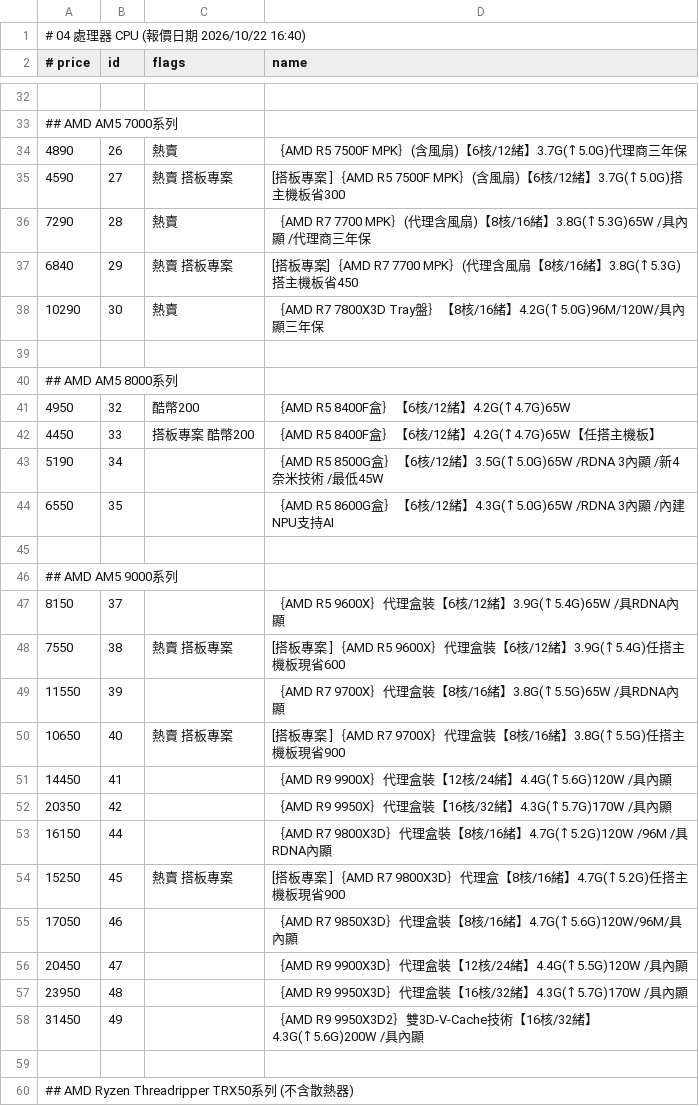
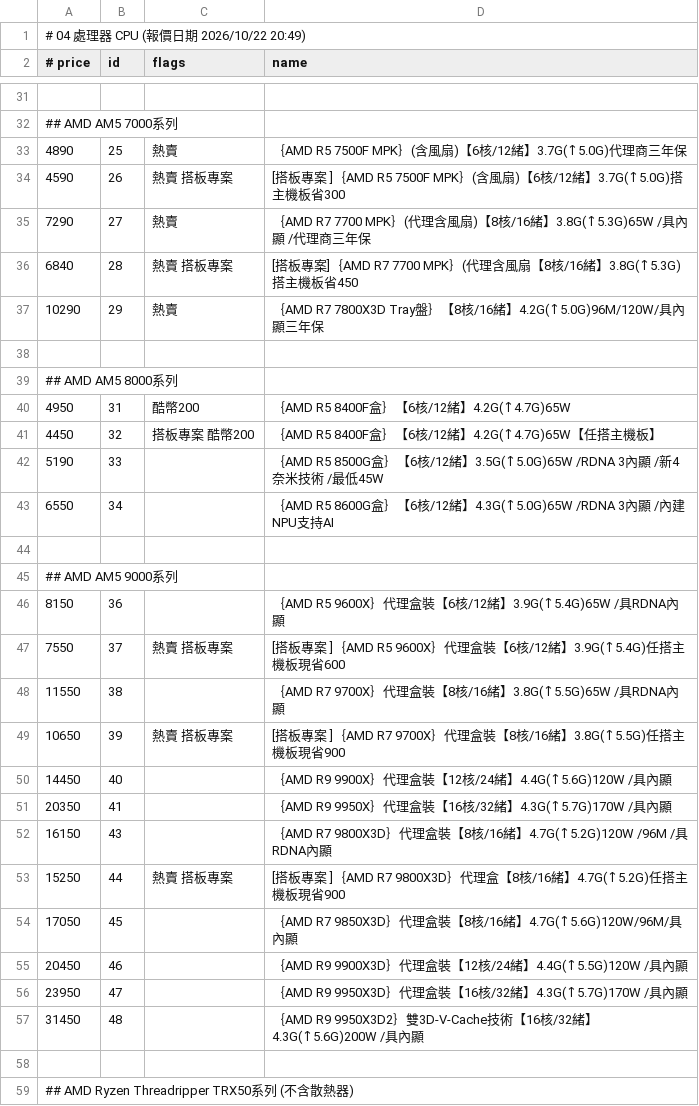
Before and after one commit to jakeuj/architect-pc-builder, a TSV file: data/by_category/04_處理器_CPU.tsv, drawn as a sheet; only a part is shown, gaps mark what is left out; the diff covers the shown part only.

```diff
--- a/data/by_category/04_處理器_CPU.tsv
+++ b/data/by_category/04_處理器_CPU.tsv
@@ -1,2 +1,2 @@
-# 04 處理器 CPU  (報價日期 2026/10/22 16:40)
+# 04 處理器 CPU  (報價日期 2026/10/22 20:49)
 # price	id	flags	name
@@ -33,27 +32,27 @@
 ## AMD AM5 7000系列
-4890	26	熱賣	｛AMD R5 7500F MPK｝(含風扇)【6核/12緒】3.7G(↑5.0G)代理商三年保
-4590	27	熱賣 搭板專案	[搭板專案 ]｛AMD R5 7500F MPK｝(含風扇)【6核/12緒】3.7G(↑5.0G)搭主機板省300
-7290	28	熱賣	｛AMD R7 7700 MPK｝(代理含風扇)【8核/16緒】3.8G(↑5.3G)65W /具內顯 /代理商三年保
-6840	29	熱賣 搭板專案	[搭板專案]｛AMD R7 7700 MPK｝(代理含風扇【8核/16緒】3.8G(↑5.3G)搭主機板省450
-10290	30	熱賣	｛AMD R7 7800X3D Tray盤｝【8核/16緒】4.2G(↑5.0G)96M/120W/具內顯三年保
+4890	25	熱賣	｛AMD R5 7500F MPK｝(含風扇)【6核/12緒】3.7G(↑5.0G)代理商三年保
+4590	26	熱賣 搭板專案	[搭板專案 ]｛AMD R5 7500F MPK｝(含風扇)【6核/12緒】3.7G(↑5.0G)搭主機板省300
+7290	27	熱賣	｛AMD R7 7700 MPK｝(代理含風扇)【8核/16緒】3.8G(↑5.3G)65W /具內顯 /代理商三年保
+6840	28	熱賣 搭板專案	[搭板專案]｛AMD R7 7700 MPK｝(代理含風扇【8核/16緒】3.8G(↑5.3G)搭主機板省450
+10290	29	熱賣	｛AMD R7 7800X3D Tray盤｝【8核/16緒】4.2G(↑5.0G)96M/120W/具內顯三年保
 
 ## AMD AM5 8000系列
-4950	32	酷幣200	｛AMD R5 8400F盒｝【6核/12緒】4.2G(↑4.7G)65W
-4450	33	搭板專案 酷幣200	｛AMD R5 8400F盒｝【6核/12緒】4.2G(↑4.7G)65W【任搭主機板】
-5190	34		｛AMD R5 8500G盒｝【6核/12緒】3.5G(↑5.0G)65W /RDNA 3內顯 /新4奈米技術 /最低45W
-6550	35		｛AMD R5 8600G盒｝【6核/12緒】4.3G(↑5.0G)65W /RDNA 3內顯 /內建NPU支持AI
+4950	31	酷幣200	｛AMD R5 8400F盒｝【6核/12緒】4.2G(↑4.7G)65W
+4450	32	搭板專案 酷幣200	｛AMD R5 8400F盒｝【6核/12緒】4.2G(↑4.7G)65W【任搭主機板】
+5190	33		｛AMD R5 8500G盒｝【6核/12緒】3.5G(↑5.0G)65W /RDNA 3內顯 /新4奈米技術 /最低45W
+6550	34		｛AMD R5 8600G盒｝【6核/12緒】4.3G(↑5.0G)65W /RDNA 3內顯 /內建NPU支持AI
 
 ## AMD AM5 9000系列
-8150	37		｛AMD R5 9600X｝代理盒裝【6核/12緒】3.9G(↑5.4G)65W /具RDNA內顯
-7550	38	熱賣 搭板專案	[搭板專案 ]｛AMD R5 9600X｝代理盒裝【6核/12緒】3.9G(↑5.4G)任搭主機板現省600
-11550	39		｛AMD R7 9700X｝代理盒裝【8核/16緒】3.8G(↑5.5G)65W /具RDNA內顯
-10650	40	熱賣 搭板專案	[搭板專案 ]｛AMD R7 9700X｝代理盒裝【8核/16緒】3.8G(↑5.5G)任搭主機板現省900
-14450	41		｛AMD R9 9900X｝代理盒裝【12核/24緒】4.4G(↑5.6G)120W /具內顯
-20350	42		｛AMD R9 9950X｝代理盒裝【16核/32緒】4.3G(↑5.7G)170W /具內顯
-16150	44		｛AMD R7 9800X3D｝代理盒裝【8核/16緒】4.7G(↑5.2G)120W /96M /具RDNA內顯
-15250	45	熱賣 搭板專案	[搭板專案 ]｛AMD R7 9800X3D｝代理盒【8核/16緒】4.7G(↑5.2G)任搭主機板現省900
-17050	46		｛AMD R7 9850X3D｝代理盒裝【8核/16緒】4.7G(↑5.6G)120W/96M/具內顯
-20450	47		｛AMD R9 9900X3D｝代理盒裝【12核/24緒】4.4G(↑5.5G)120W /具內顯
-23950	48		｛AMD R9 9950X3D｝代理盒裝【16核/32緒】4.3G(↑5.7G)170W /具內顯
-31450	49		｛AMD R9 9950X3D2｝雙3D-V-Cache技術【16核/32緒】4.3G(↑5.6G)200W /具內顯
+8150	36		｛AMD R5 9600X｝代理盒裝【6核/12緒】3.9G(↑5.4G)65W /具RDNA內顯
+7550	37	熱賣 搭板專案	[搭板專案 ]｛AMD R5 9600X｝代理盒裝【6核/12緒】3.9G(↑5.4G)任搭主機板現省600
+11550	38		｛AMD R7 9700X｝代理盒裝【8核/16緒】3.8G(↑5.5G)65W /具RDNA內顯
+10650	39	熱賣 搭板專案	[搭板專案 ]｛AMD R7 9700X｝代理盒裝【8核/16緒】3.8G(↑5.5G)任搭主機板現省900
+14450	40		｛AMD R9 9900X｝代理盒裝【12核/24緒】4.4G(↑5.6G)120W /具內顯
+20350	41		｛AMD R9 9950X｝代理盒裝【16核/32緒】4.3G(↑5.7G)170W /具內顯
+16150	43		｛AMD R7 9800X3D｝代理盒裝【8核/16緒】4.7G(↑5.2G)120W /96M /具RDNA內顯
+15250	44	熱賣 搭板專案	[搭板專案 ]｛AMD R7 9800X3D｝代理盒【8核/16緒】4.7G(↑5.2G)任搭主機板現省900
+17050	45		｛AMD R7 9850X3D｝代理盒裝【8核/16緒】4.7G(↑5.6G)120W/96M/具內顯
+20450	46		｛AMD R9 9900X3D｝代理盒裝【12核/24緒】4.4G(↑5.5G)120W /具內顯
+23950	47		｛AMD R9 9950X3D｝代理盒裝【16核/32緒】4.3G(↑5.7G)170W /具內顯
+31450	48		｛AMD R9 9950X3D2｝雙3D-V-Cache技術【16核/32緒】4.3G(↑5.6G)200W /具內顯
 
```
Also changed, not shown: 1 removed row and 23 edited cells elsewhere in this file, data/by_category/02_筆電_平板_穿戴配件.tsv, data/by_category/05_主機板_MB.tsv, 33 other files.
